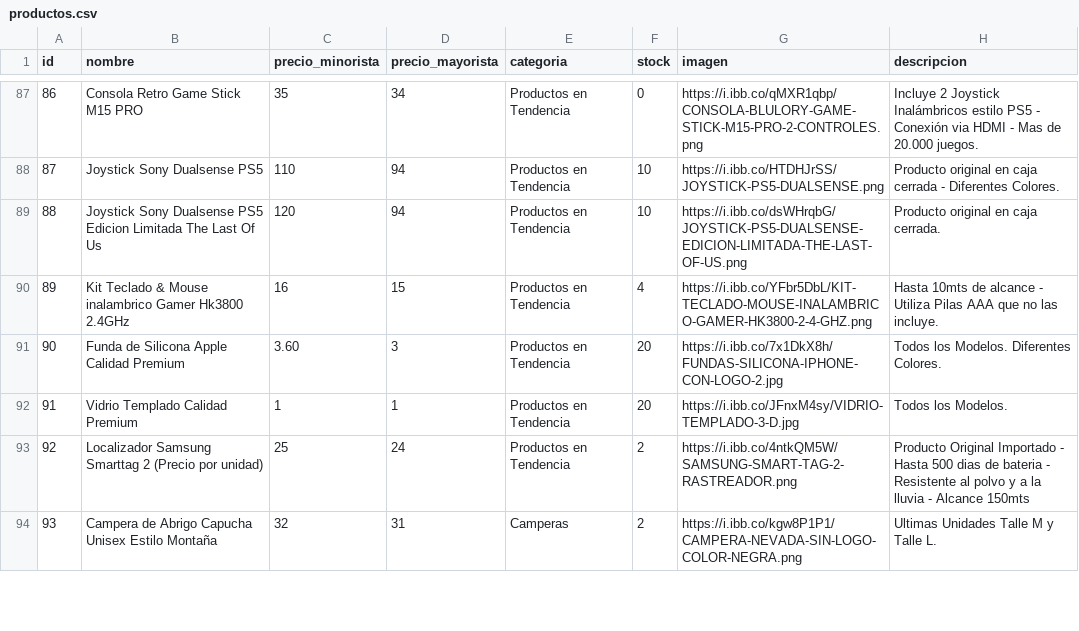
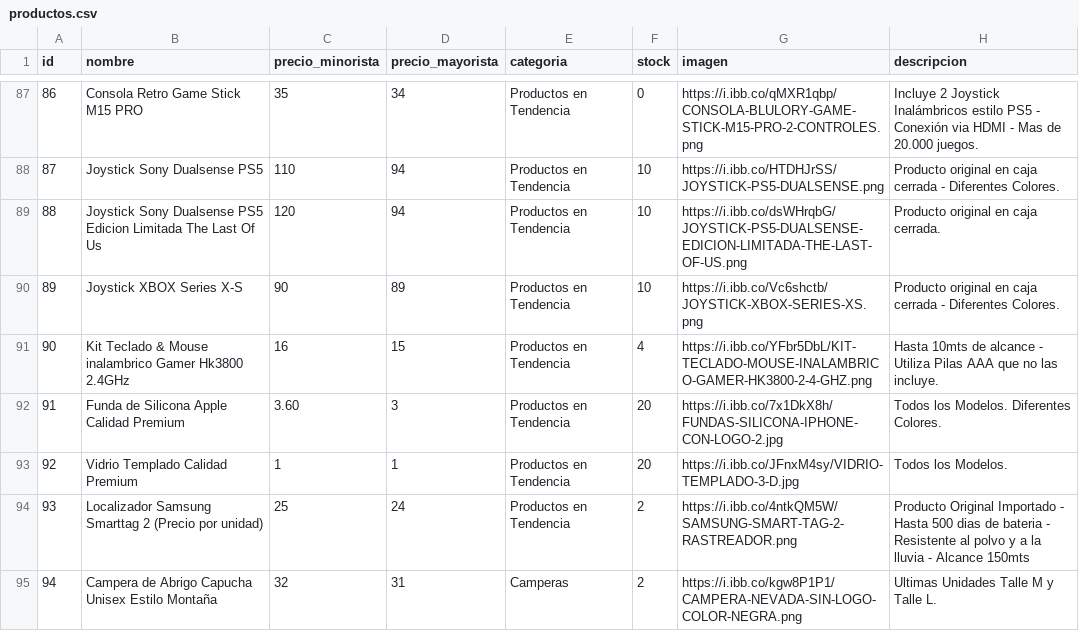
Before and after one commit to Mirtasotelli/CATALOGO, a CSV file: productos.csv, drawn as a sheet; only a part is shown, gaps mark what is left out; addresses are those after the commit; the diff names each change by its address in the sheet, - before the commit and + after, or states it on an @@ line.

Commit message:
Update productos.csv

```diff
--- a/productos.csv
+++ b/productos.csv
+row 90: 89 | Joystick XBOX Series X-S | 90 | 89 | Productos en Tendencia | 10 | https://i.ibb.co/Vc6shctb/JOYSTICK-XBOX-SERIES-XS.png | Producto original en caja cerrada - Diferentes Colores.
@@ column A (id) renumbered from row 91 down @@
```
